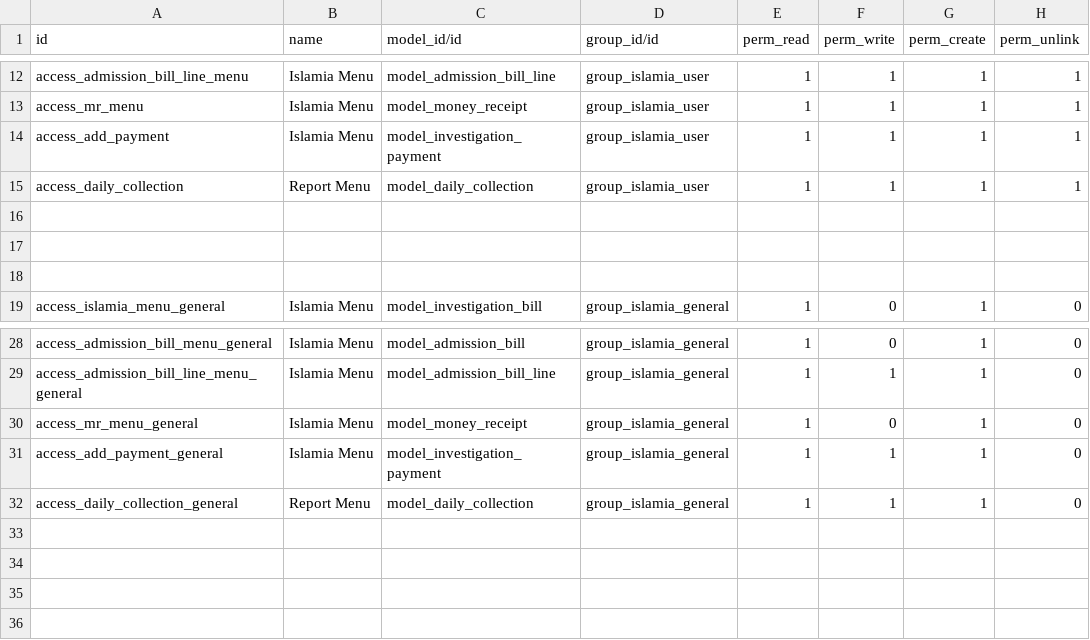
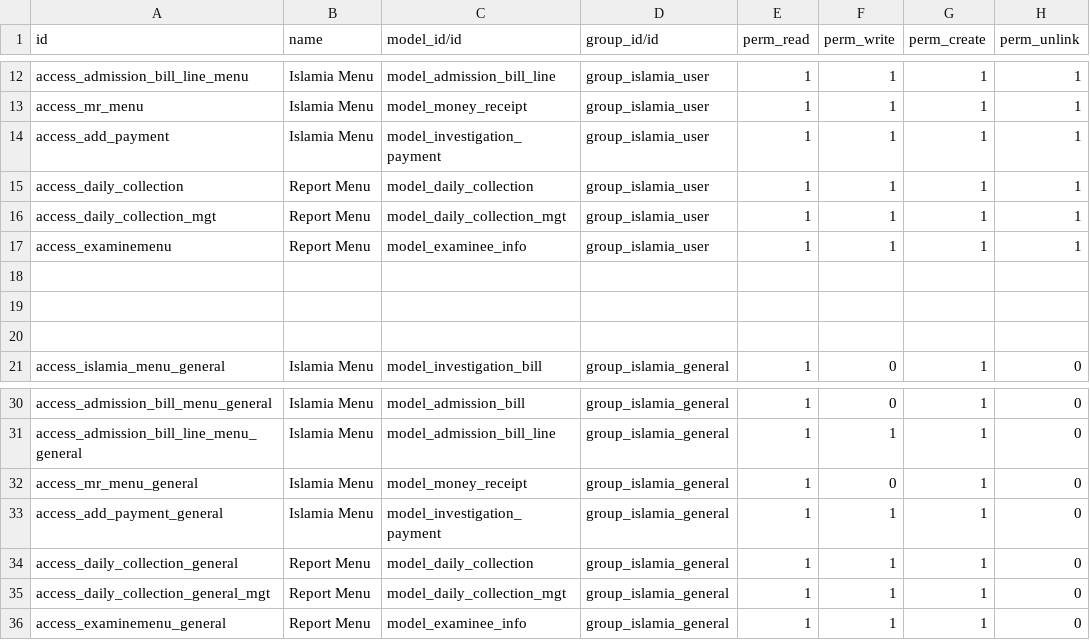
Before and after one commit to kazialamin71/islamia_laser, a CSV file: security/ir.model.access.csv, drawn as a sheet; only a part is shown, gaps mark what is left out; the diff names each change by its address in the sheet, - before the commit and + after, or states it on an @@ line.

Commit message:
mgt reports

```diff
--- a/security/ir.model.access.csv
+++ b/security/ir.model.access.csv
+row 16: access_daily_collection_mgt | Report Menu | model_daily_collection_mgt | group_islamia_user | 1 | 1 | 1 | 1
+row 17: access_examinemenu | Report Menu | model_examinee_info | group_islamia_user | 1 | 1 | 1 | 1
+row 35: access_daily_collection_general_mgt | Report Menu | model_daily_collection_mgt | group_islamia_general | 1 | 1 | 1 | 0
+row 36: access_examinemenu_general | Report Menu | model_examinee_info | group_islamia_general | 1 | 1 | 1 | 0
```
Also changed, not shown: 14 other files.
